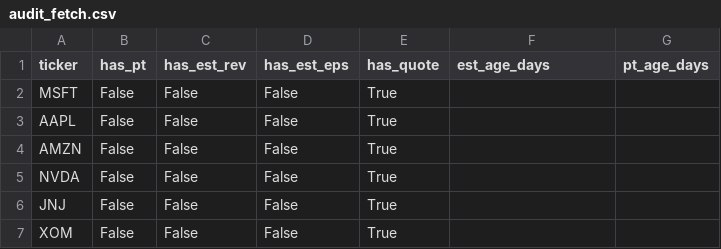
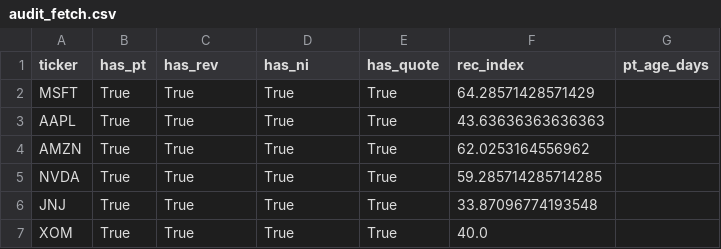
Before and after one commit to GibsonNeo/analystgradepub, a CSV file: output/audit_fetch.csv, drawn as a sheet.

```diff
--- a/output/audit_fetch.csv
+++ b/output/audit_fetch.csv
@@ -1,7 +1,7 @@
-ticker,has_pt,has_est_rev,has_est_eps,has_quote,est_age_days,pt_age_days
-MSFT,False,False,False,True,,
-AAPL,False,False,False,True,,
-AMZN,False,False,False,True,,
-NVDA,False,False,False,True,,
-JNJ,False,False,False,True,,
-XOM,False,False,False,True,,
+ticker,has_pt,has_rev,has_ni,has_quote,rec_index,pt_age_days
+MSFT,True,True,True,True,64.28571428571429,
+AAPL,True,True,True,True,43.63636363636363,
+AMZN,True,True,True,True,62.0253164556962,
+NVDA,True,True,True,True,59.285714285714285,
+JNJ,True,True,True,True,33.87096774193548,
+XOM,True,True,True,True,40.0,
```
Also changed, not shown: output/analyst_grade.csv, output/missing_summary.csv, 24 other files.
